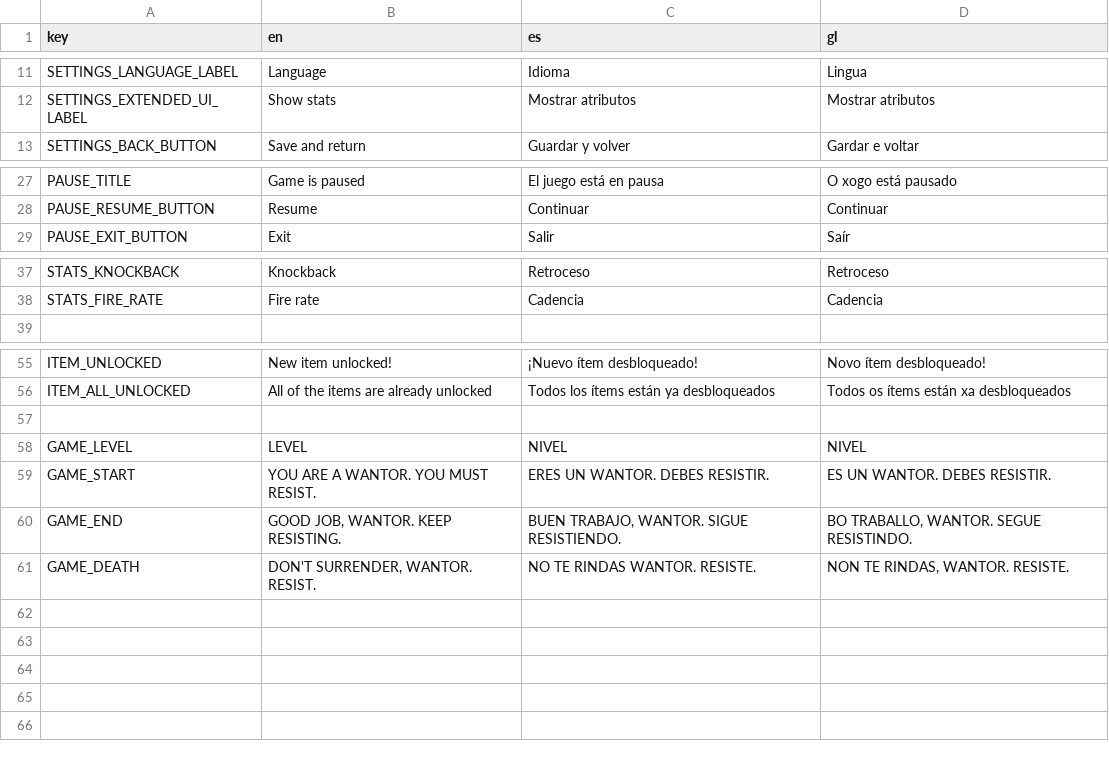
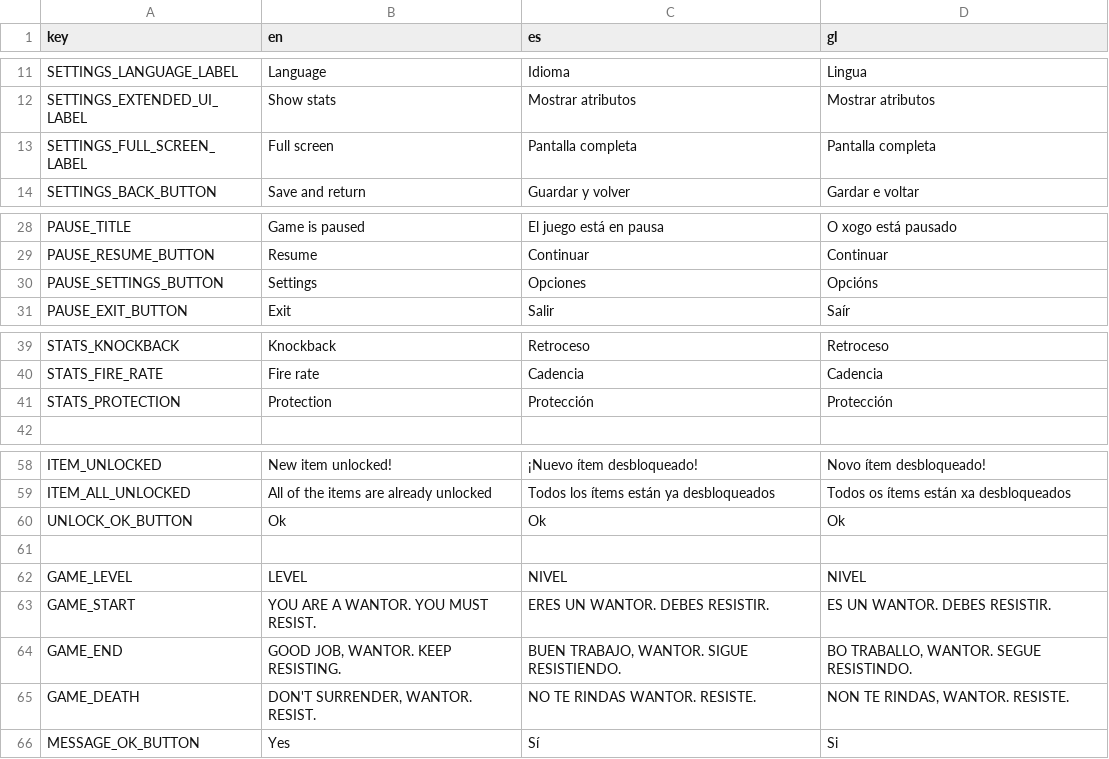
Before and after one commit to Javier-AN/wantors, a CSV file: assets/locales/translations.csv, drawn as a sheet; only a part is shown, gaps mark what is left out; the diff names each change by its address in the sheet, - before the commit and + after, or states it on an @@ line.

Commit message:
QOL, balance, protection stat

```diff
--- a/assets/locales/translations.csv
+++ b/assets/locales/translations.csv
+row 13: SETTINGS_FULL_SCREEN_LABEL | Full screen | Pantalla completa | Pantalla completa
+row 30: PAUSE_SETTINGS_BUTTON | Settings | Opciones | Opcións
+row 41: STATS_PROTECTION | Protection | Protección | Protección
+row 60: UNLOCK_OK_BUTTON | Ok | Ok | Ok
+row 66: MESSAGE_OK_BUTTON | Yes | Sí | Si
```
Also changed, not shown: 38 other files.
